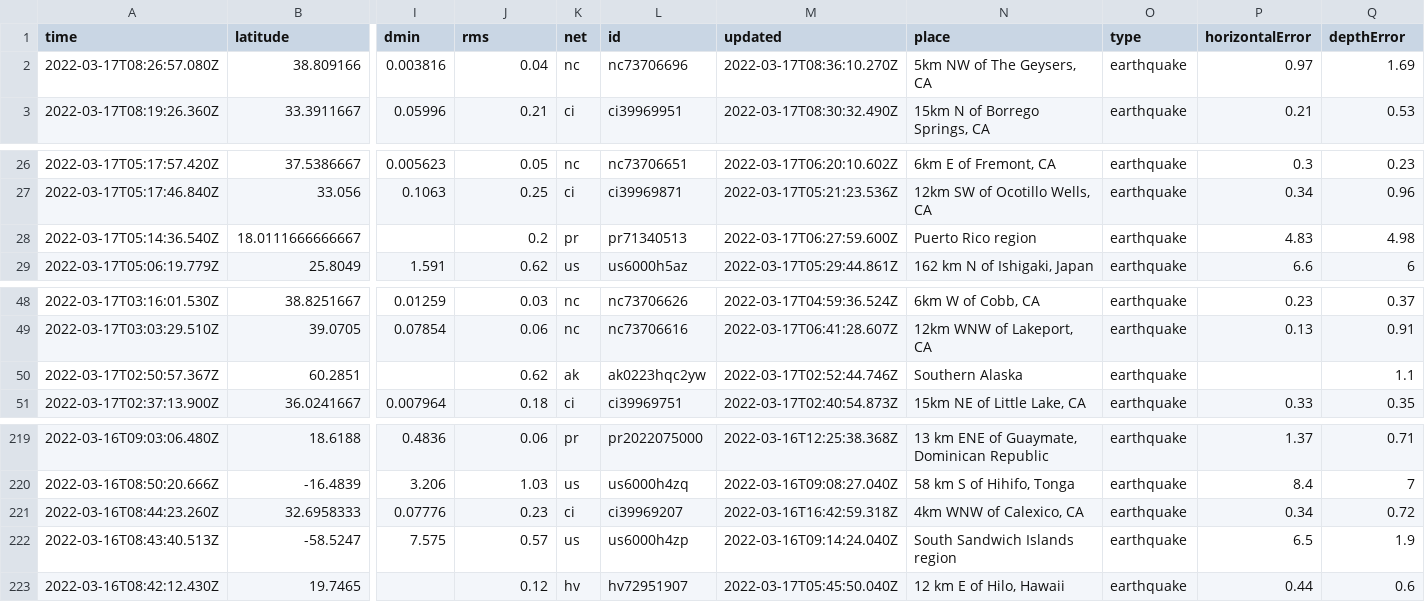
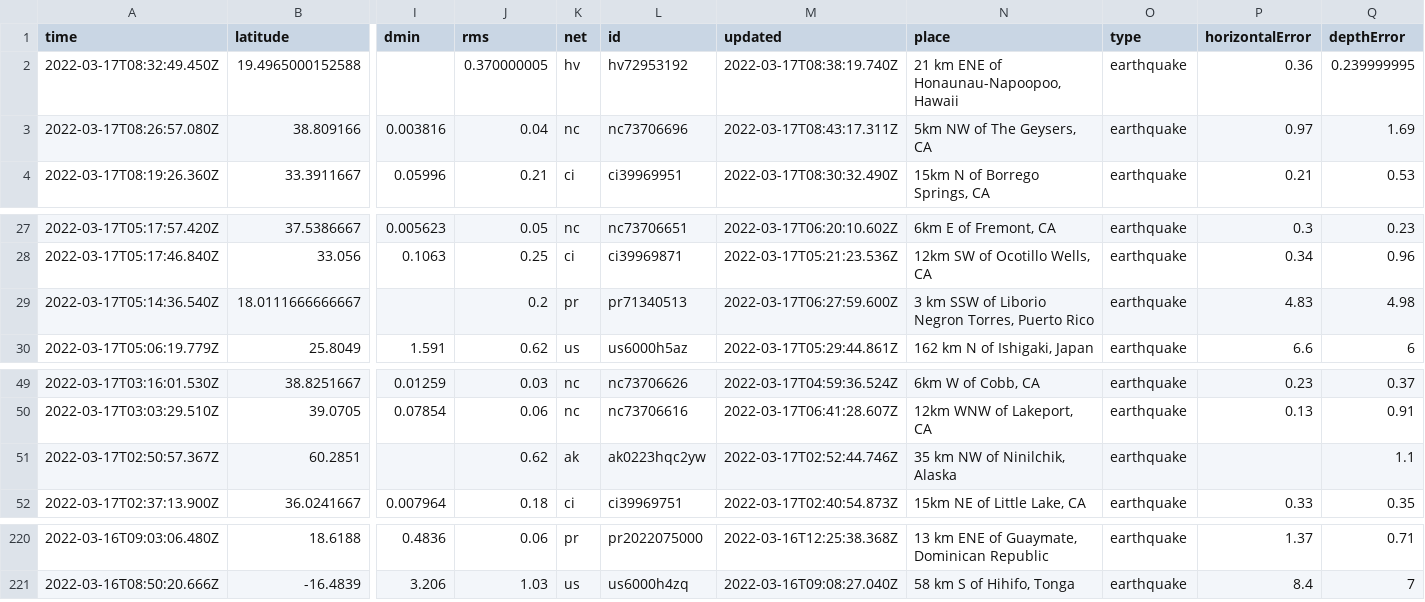
Before and after one commit to DevonMilley/dbk-calendar-actions, a CSV file: usgs_current.csv, drawn as a sheet; only a part is shown, gaps mark what is left out; removed rows and columns are numbered as before the commit, all else as after; rows hold the shown columns only; the diff names each change by its address in the sheet, - before the commit and + after, or states it on an @@ line.

```diff
--- a/usgs_current.csv
+++ b/usgs_current.csv
+row 2: 2022-03-17T08:32:49.450Z | 19.4965000152588 |  | 0.370000005 | hv | hv72953192 | 2022-03-17T08:38:19.740Z | 21 km ENE of Honaunau-Napoopoo, Hawaii | earthquake | 0.36 | 0.239999995
-M3 (updated): 2022-03-17T08:36:10.270Z
+M3 (updated): 2022-03-17T08:43:17.311Z
-N29 (place): Puerto Rico region
+N29 (place): 3 km SSW of Liborio Negron Torres, Puerto Rico
-N51 (place): Southern Alaska
+N51 (place): 35 km NW of Ninilchik, Alaska
-row 221: 2022-03-16T08:44:23.260Z | 32.6958333 | 0.07776 | 0.23 | ci | ci39969207 | 2022-03-16T16:42:59.318Z | 4km WNW of Calexico, CA | earthquake | 0.34 | 0.72
-row 222: 2022-03-16T08:43:40.513Z | -58.5247 | 7.575 | 0.57 | us | us6000h4zp | 2022-03-16T09:14:24.040Z | South Sandwich Islands region | earthquake | 6.5 | 1.9
-row 223: 2022-03-16T08:42:12.430Z | 19.7465 |  | 0.12 | hv | hv72951907 | 2022-03-17T05:45:50.040Z | 12 km E of Hilo, Hawaii | earthquake | 0.44 | 0.6
```
